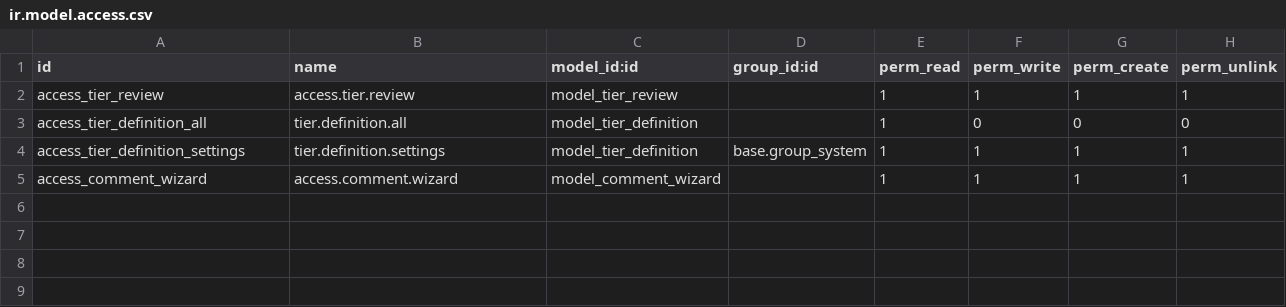
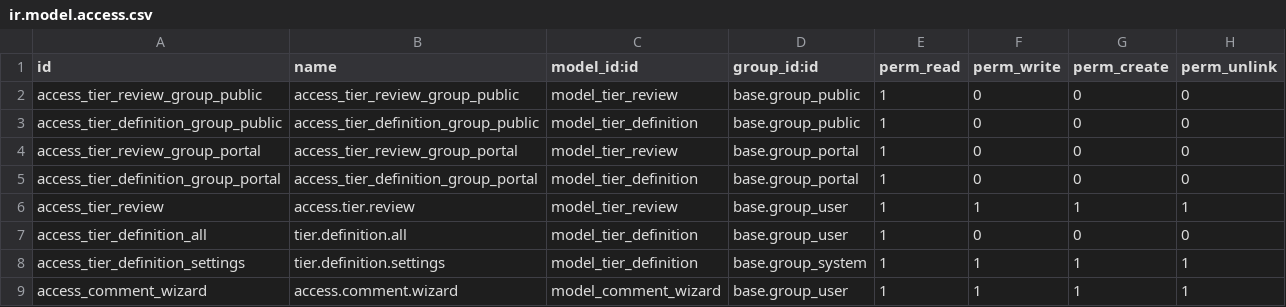
Before and after one commit to Spearhead-Odoo/server-ux, a CSV file: base_tier_validation/security/ir.model.access.csv, drawn as a sheet.

Commit message:
[MIG] base_tier_validation: Migration to 17.0

```diff
--- a/base_tier_validation/security/ir.model.access.csv
+++ b/base_tier_validation/security/ir.model.access.csv
@@ -1,5 +1,9 @@
 id,name,model_id:id,group_id:id,perm_read,perm_write,perm_create,perm_unlink
-access_tier_review,access.tier.review,model_tier_review,,1,1,1,1
-access_tier_definition_all,tier.definition.all,model_tier_definition,,1,0,0,0
+access_tier_review_group_public,access_tier_review_group_public,model_tier_review,base.group_public,1,0,0,0
+access_tier_definition_group_public,access_tier_definition_group_public,model_tier_definition,base.group_public,1,0,0,0
+access_tier_review_group_portal,access_tier_review_group_portal,model_tier_review,base.group_portal,1,0,0,0
+access_tier_definition_group_portal,access_tier_definition_group_portal,model_tier_definition,base.group_portal,1,0,0,0
+access_tier_review,access.tier.review,model_tier_review,base.group_user,1,1,1,1
+access_tier_definition_all,tier.definition.all,model_tier_definition,base.group_user,1,0,0,0
 access_tier_definition_settings,tier.definition.settings,model_tier_definition,base.group_system,1,1,1,1
-access_comment_wizard,access.comment.wizard,model_comment_wizard,,1,1,1,1
+access_comment_wizard,access.comment.wizard,model_comment_wizard,base.group_user,1,1,1,1
```
Also changed, not shown: 30 other files.
